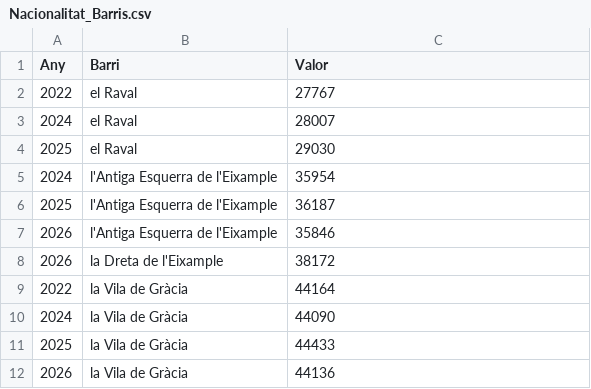
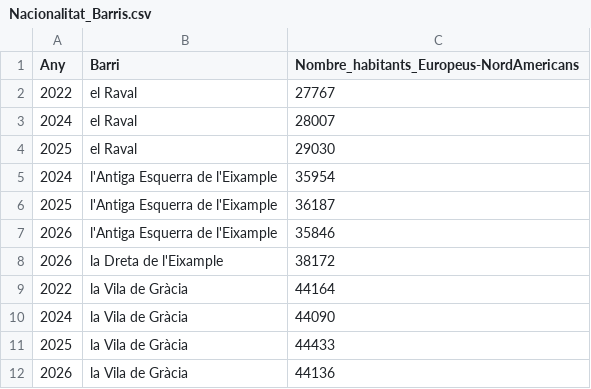
Before and after one commit to mpaulsg/gentrification_prediction_project, a CSV file: data/processed/factors_socials/Nacionalitat_Barris.csv, drawn as a sheet.

```diff
--- a/data/processed/factors_socials/Nacionalitat_Barris.csv
+++ b/data/processed/factors_socials/Nacionalitat_Barris.csv
@@ -1,2 +1,2 @@
-Any,Barri,Valor
+Any,Barri,Nombre_habitants_Europeus-NordAmericans
 2022,el Raval,27767
```
Also changed, not shown: data/processed/factors_socials/Edat_Barris.csv, data/processed/factors_urbanistics/Obres_Espai_Public_Infraestructura_Transport.csv, 37 other files.
